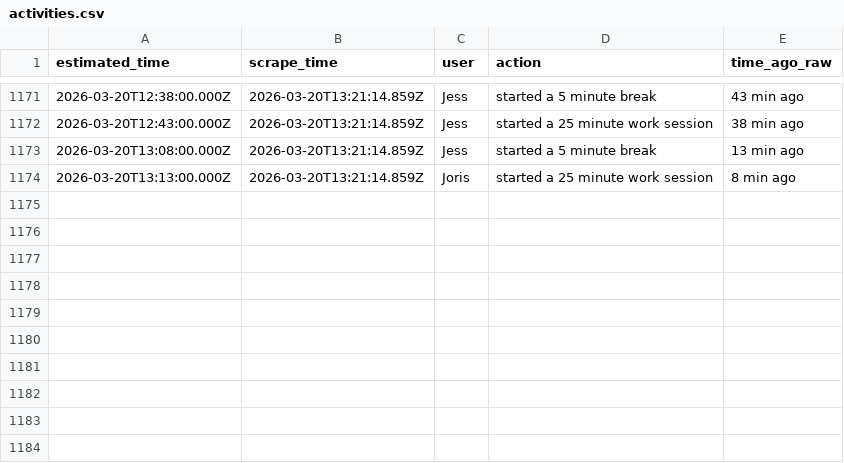
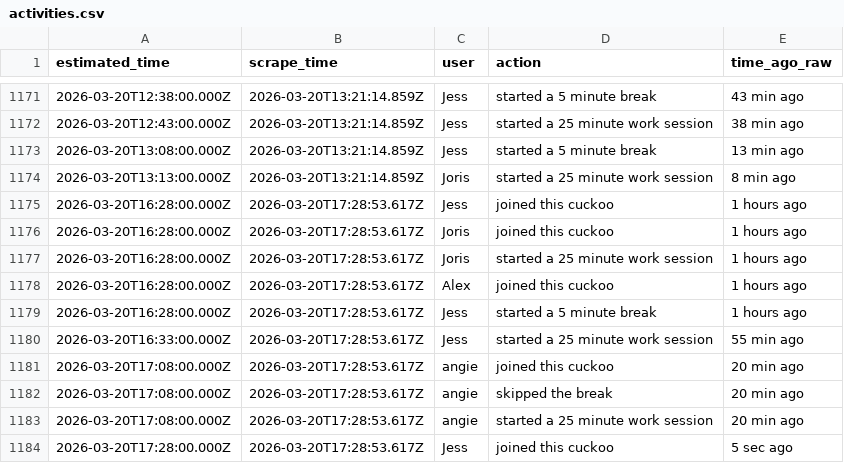
Before and after one commit to AlexDial624/cukcoo-leaderboard, a CSV file: data/activities.csv, drawn as a sheet; only a part is shown, gaps mark what is left out.

```diff
--- a/data/activities.csv
+++ b/data/activities.csv
@@ -1174 +1174,11 @@ estimated_time,scrape_time,user,action,time_ago_raw
 2026-03-20T13:13:00.000Z,2026-03-20T13:21:14.859Z,Joris,started a 25 minute work session,8 min ago
+2026-03-20T16:28:00.000Z,2026-03-20T17:28:53.617Z,Jess,joined this cuckoo,1 hours ago
+2026-03-20T16:28:00.000Z,2026-03-20T17:28:53.617Z,Joris,joined this cuckoo,1 hours ago
+2026-03-20T16:28:00.000Z,2026-03-20T17:28:53.617Z,Joris,started a 25 minute work session,1 hours ago
+2026-03-20T16:28:00.000Z,2026-03-20T17:28:53.617Z,Alex,joined this cuckoo,1 hours ago
+2026-03-20T16:28:00.000Z,2026-03-20T17:28:53.617Z,Jess,started a 5 minute break,1 hours ago
+2026-03-20T16:33:00.000Z,2026-03-20T17:28:53.617Z,Jess,started a 25 minute work session,55 min ago
+2026-03-20T17:08:00.000Z,2026-03-20T17:28:53.617Z,angie,joined this cuckoo,20 min ago
+2026-03-20T17:08:00.000Z,2026-03-20T17:28:53.617Z,angie,skipped the break,20 min ago
+2026-03-20T17:08:00.000Z,2026-03-20T17:28:53.617Z,angie,started a 25 minute work session,20 min ago
+2026-03-20T17:28:00.000Z,2026-03-20T17:28:53.617Z,Jess,joined this cuckoo,5 sec ago
```
Also changed, not shown: data/presence.csv, data/snapshots.csv, 3 other files.
